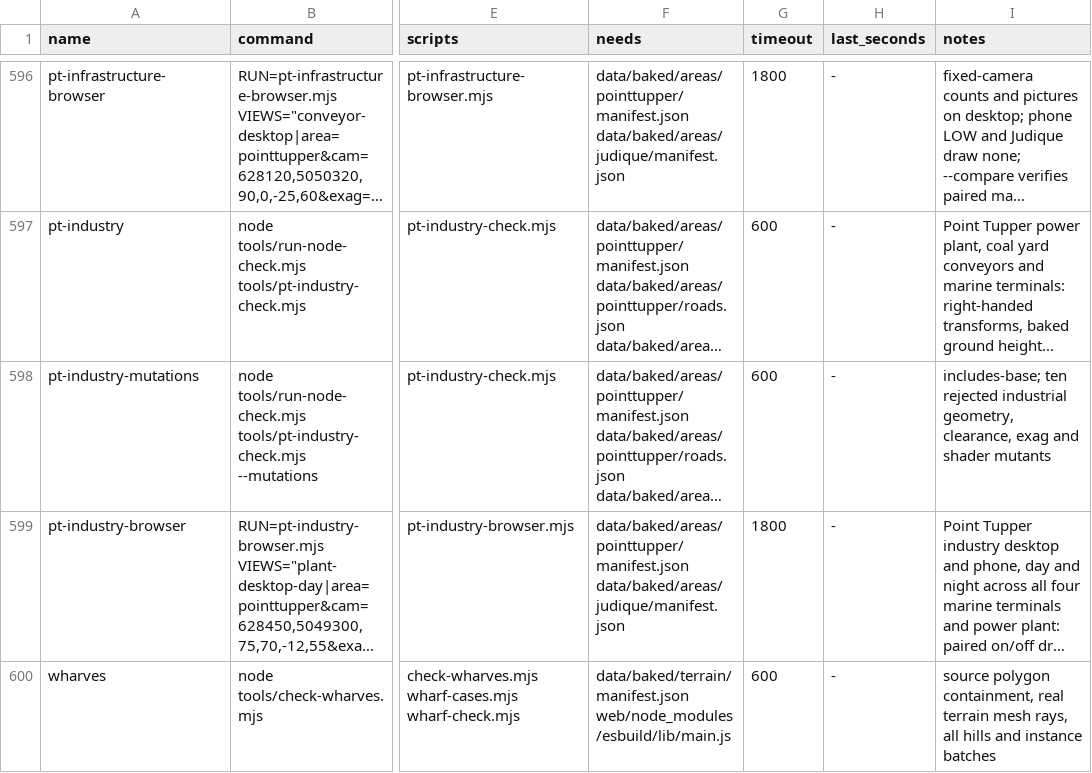
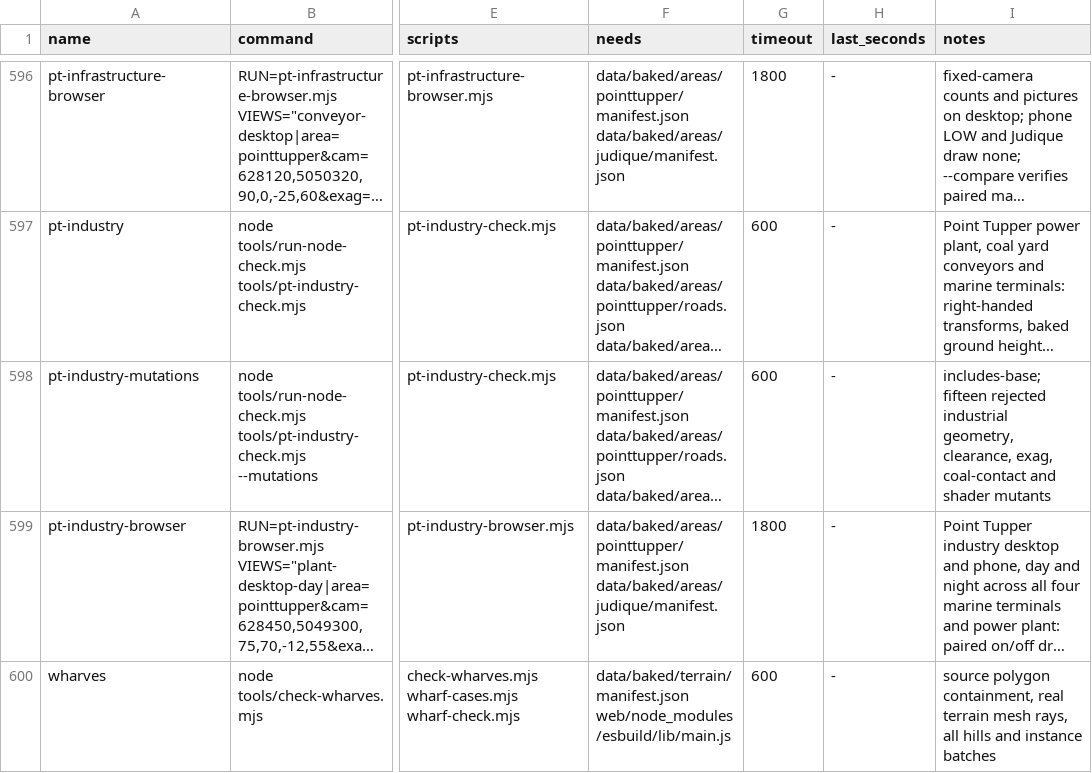
Before and after one commit to dfakkeldy/just-drive, a TSV file: tools/checks.tsv, drawn as a sheet; only a part is shown, gaps mark what is left out; long unchanged cells end in …; the diff names each change by its address in the sheet, - before the commit and + after, or states it on an @@ line.

Commit message:
Clear offshore pier canopy returns, grade oil shore transition, clip LOW piles and add occlusion checks

```diff
--- a/tools/checks.tsv
+++ b/tools/checks.tsv
-I598 (notes): includes-base; ten rejected industrial geometry, clearance, exag and shader…
+I598 (notes): includes-base; fifteen rejected industrial geometry, clearance, exag, coal-contact and shader…
```
Also changed, not shown: 21 other files.
